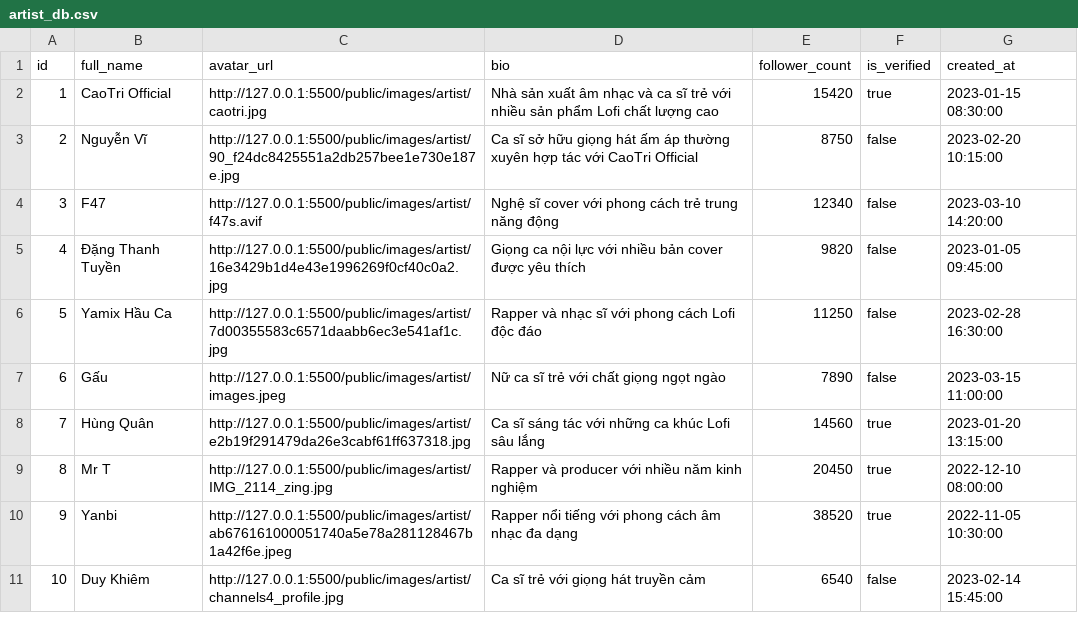
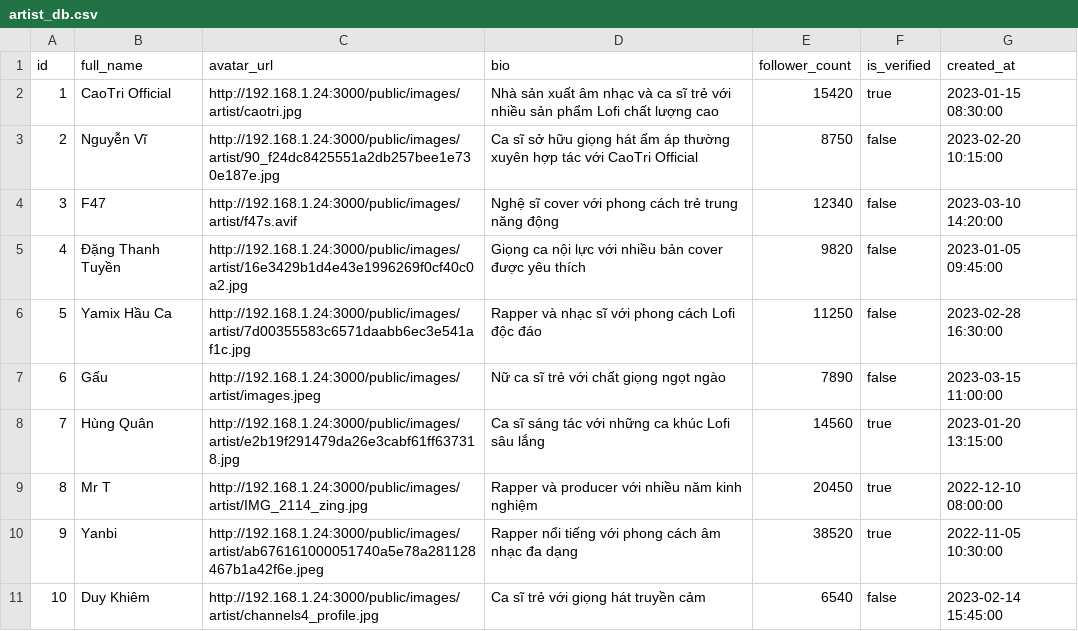
Before and after one commit to LiinIT/FullHealingMusic, a CSV file: healing_music_web/public/artist_db.csv, drawn as a sheet.

```diff
--- a/healing_music_web/public/artist_db.csv
+++ b/healing_music_web/public/artist_db.csv
@@ -1,11 +1,11 @@
 id,full_name,avatar_url,bio,follower_count,is_verified,created_at
-1,CaoTri Official,http://127.0.0.1:5500/public/images/artist/caotri.jpg,Nhà sản xuất âm nhạc và ca sĩ trẻ với nhiều sản phẩm Lofi chất lượng cao,15420,true,2023-01-15 08:30:00
-2,Nguyễn Vĩ,http://127.0.0.1:5500/public/images/artist/90_f24dc8425551a2db257bee1e730e187e.jpg,Ca sĩ sở hữu giọng hát ấm áp thường xuyên hợp tác với CaoTri Official,8750,false,2023-02-20 10:15:00
-3,F47,http://127.0.0.1:5500/public/images/artist/f47s.avif,Nghệ sĩ cover với phong cách trẻ trung năng động,12340,false,2023-03-10 14:20:00
-4,Đặng Thanh Tuyền,http://127.0.0.1:5500/public/images/artist/16e3429b1d4e43e1996269f0cf40c0a2.jpg,Giọng ca nội lực với nhiều bản cover được yêu thích,9820,false,2023-01-05 09:45:00
-5,Yamix Hầu Ca,http://127.0.0.1:5500/public/images/artist/7d00355583c6571daabb6ec3e541af1c.jpg,Rapper và nhạc sĩ với phong cách Lofi độc đáo,11250,false,2023-02-28 16:30:00
-6,Gấu,http://127.0.0.1:5500/public/images/artist/images.jpeg,Nữ ca sĩ trẻ với chất giọng ngọt ngào,7890,false,2023-03-15 11:00:00
-7,Hùng Quân,http://127.0.0.1:5500/public/images/artist/e2b19f291479da26e3cabf61ff637318.jpg,Ca sĩ sáng tác với những ca khúc Lofi sâu lắng,14560,true,2023-01-20 13:15:00
-8,Mr T,http://127.0.0.1:5500/public/images/artist/IMG_2114_zing.jpg,Rapper và producer với nhiều năm kinh nghiệm,20450,true,2022-12-10 08:00:00
-9,Yanbi,http://127.0.0.1:5500/public/images/artist/ab676161000051740a5e78a281128467b1a42f6e.jpeg,Rapper nổi tiếng với phong cách âm nhạc đa dạng,38520,true,2022-11-05 10:30:00
-10,Duy Khiêm,http://127.0.0.1:5500/public/images/artist/channels4_profile.jpg,Ca sĩ trẻ với giọng hát truyền cảm,6540,false,2023-02-14 15:45:00
+1,CaoTri Official,http://192.168.1.24:3000/public/images/artist/caotri.jpg,Nhà sản xuất âm nhạc và ca sĩ trẻ với nhiều sản phẩm Lofi chất lượng cao,15420,true,2023-01-15 08:30:00
+2,Nguyễn Vĩ,http://192.168.1.24:3000/public/images/artist/90_f24dc8425551a2db257bee1e730e187e.jpg,Ca sĩ sở hữu giọng hát ấm áp thường xuyên hợp tác với CaoTri Official,8750,false,2023-02-20 10:15:00
+3,F47,http://192.168.1.24:3000/public/images/artist/f47s.avif,Nghệ sĩ cover với phong cách trẻ trung năng động,12340,false,2023-03-10 14:20:00
+4,Đặng Thanh Tuyền,http://192.168.1.24:3000/public/images/artist/16e3429b1d4e43e1996269f0cf40c0a2.jpg,Giọng ca nội lực với nhiều bản cover được yêu thích,9820,false,2023-01-05 09:45:00
+5,Yamix Hầu Ca,http://192.168.1.24:3000/public/images/artist/7d00355583c6571daabb6ec3e541af1c.jpg,Rapper và nhạc sĩ với phong cách Lofi độc đáo,11250,false,2023-02-28 16:30:00
+6,Gấu,http://192.168.1.24:3000/public/images/artist/images.jpeg,Nữ ca sĩ trẻ với chất giọng ngọt ngào,7890,false,2023-03-15 11:00:00
+7,Hùng Quân,http://192.168.1.24:3000/public/images/artist/e2b19f291479da26e3cabf61ff637318.jpg,Ca sĩ sáng tác với những ca khúc Lofi sâu lắng,14560,true,2023-01-20 13:15:00
+8,Mr T,http://192.168.1.24:3000/public/images/artist/IMG_2114_zing.jpg,Rapper và producer với nhiều năm kinh nghiệm,20450,true,2022-12-10 08:00:00
+9,Yanbi,http://192.168.1.24:3000/public/images/artist/ab676161000051740a5e78a281128467b1a42f6e.jpeg,Rapper nổi tiếng với phong cách âm nhạc đa dạng,38520,true,2022-11-05 10:30:00
+10,Duy Khiêm,http://192.168.1.24:3000/public/images/artist/channels4_profile.jpg,Ca sĩ trẻ với giọng hát truyền cảm,6540,false,2023-02-14 15:45:00
```
Also changed, not shown: healing_music_web/public/artist_albums.csv, healing_music_web/public/songs_db.csv, 18 other files.
